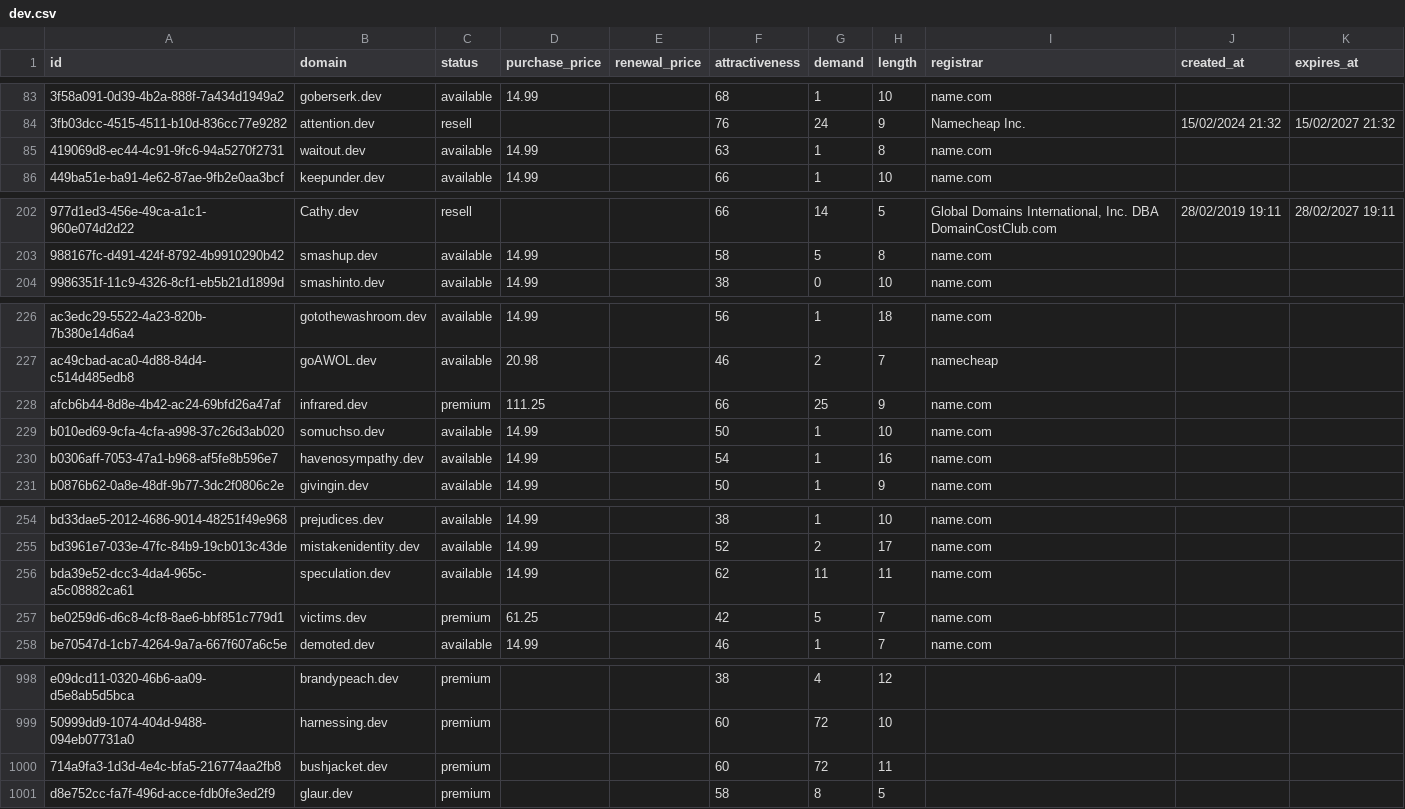
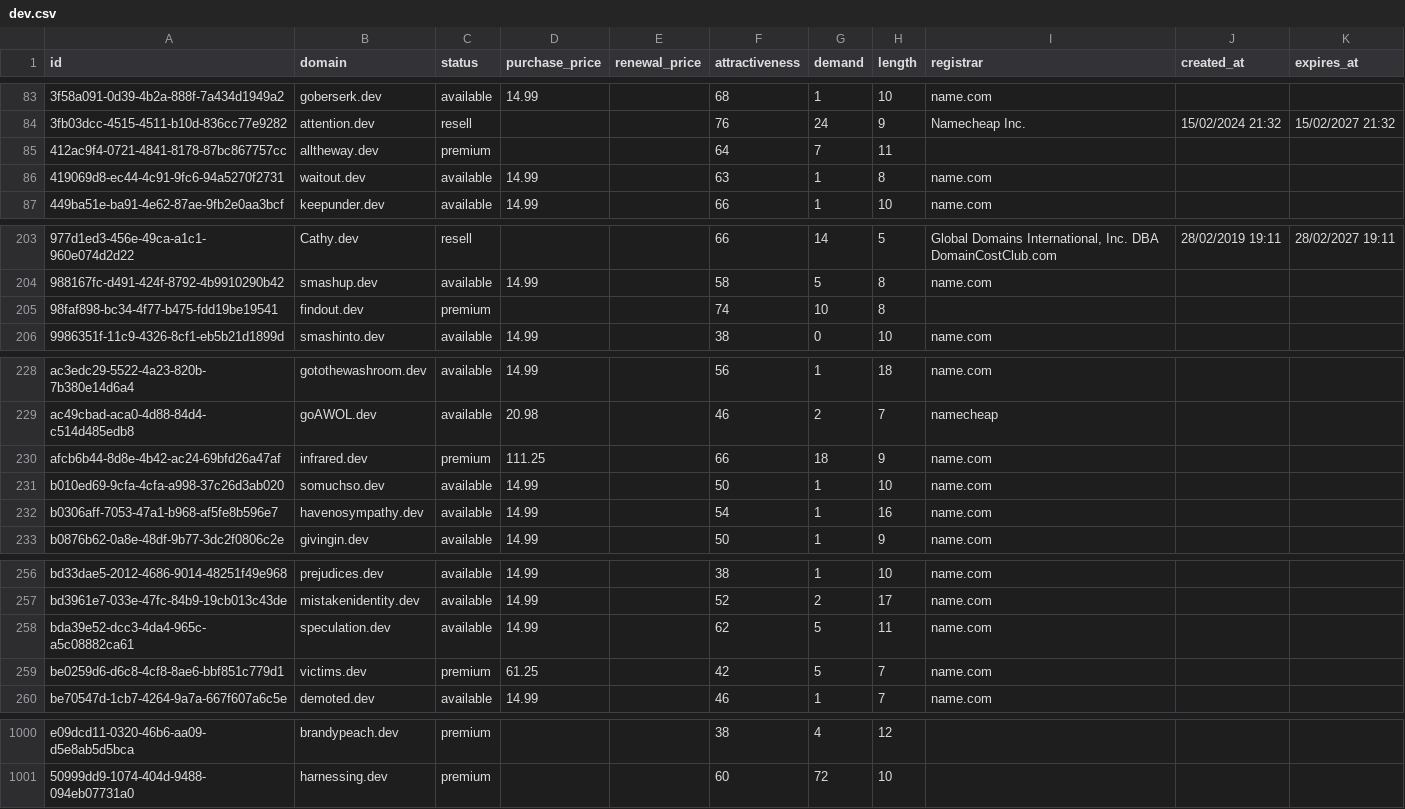
Before and after one commit to UniqueDomains/dev-oneword-domains, a CSV file: dev.csv, drawn as a sheet; only a part is shown, gaps mark what is left out; the diff covers the shown part only.

Commit message:
Domains update

```diff
--- a/dev.csv
+++ b/dev.csv
@@ -84,2 +84,3 @@ id,domain,status,purchase_price,renewal_price,attractiveness,demand,length,regis
 3fb03dcc-4515-4511-b10d-836cc77e9282,attention.dev,resell,,,76,24,9,Namecheap Inc.,15/02/2024 21:32,15/02/2027 21:32
+412ac9f4-0721-4841-8178-87bc867757cc,alltheway.dev,premium,,,64,7,11,,,
 419069d8-ec44-4c91-9fc6-94a5270f2731,waitout.dev,available,14.99,,63,1,8,name.com,,
@@ -203,2 +204,3 @@ id,domain,status,purchase_price,renewal_price,attractiveness,demand,length,regis
 988167fc-d491-424f-8792-4b9910290b42,smashup.dev,available,14.99,,58,5,8,name.com,,
+98faf898-bc34-4f77-b475-fdd19be19541,findout.dev,premium,,,74,10,8,,,
 9986351f-11c9-4326-8cf1-eb5b21d1899d,smashinto.dev,available,14.99,,38,0,10,name.com,,
@@ -227,3 +229,3 @@ ac3edc29-5522-4a23-820b-7b380e14d6a4,gotothewashroom.dev,available,14.99,,56,1,1
 ac49cbad-aca0-4d88-84d4-c514d485edb8,goAWOL.dev,available,20.98,,46,2,7,namecheap,,
-afcb6b44-8d8e-4b42-ac24-69bfd26a47af,infrared.dev,premium,111.25,,66,25,9,name.com,,
+afcb6b44-8d8e-4b42-ac24-69bfd26a47af,infrared.dev,premium,111.25,,66,18,9,name.com,,
 b010ed69-9cfa-4cfa-a998-37c26d3ab020,somuchso.dev,available,14.99,,50,1,10,name.com,,
@@ -255,3 +257,3 @@ bd33dae5-2012-4686-9014-48251f49e968,prejudices.dev,available,14.99,,38,1,10,nam
 bd3961e7-033e-47fc-84b9-19cb013c43de,mistakenidentity.dev,available,14.99,,52,2,17,name.com,,
-bda39e52-dcc3-4da4-965c-a5c08882ca61,speculation.dev,available,14.99,,62,11,11,name.com,,
+bda39e52-dcc3-4da4-965c-a5c08882ca61,speculation.dev,available,14.99,,62,5,11,name.com,,
 be0259d6-d6c8-4cf8-8ae6-bbf851c779d1,victims.dev,premium,61.25,,42,5,7,name.com,,
@@ -999,3 +1001 @@ e09dcd11-0320-46b6-aa09-d5e8ab5d5bca,brandypeach.dev,premium,,,38,4,12,,,
 50999dd9-1074-404d-9488-094eb07731a0,harnessing.dev,premium,,,60,72,10,,,
-714a9fa3-1d3d-4e4c-bfa5-216774aa2fb8,bushjacket.dev,premium,,,60,72,11,,,
-d8e752cc-fa7f-496d-acce-fdb0fe3ed2f9,glaur.dev,premium,,,58,8,5,,,
```
Also changed, not shown: 2 edited cells elsewhere in this file, 4 other files.
